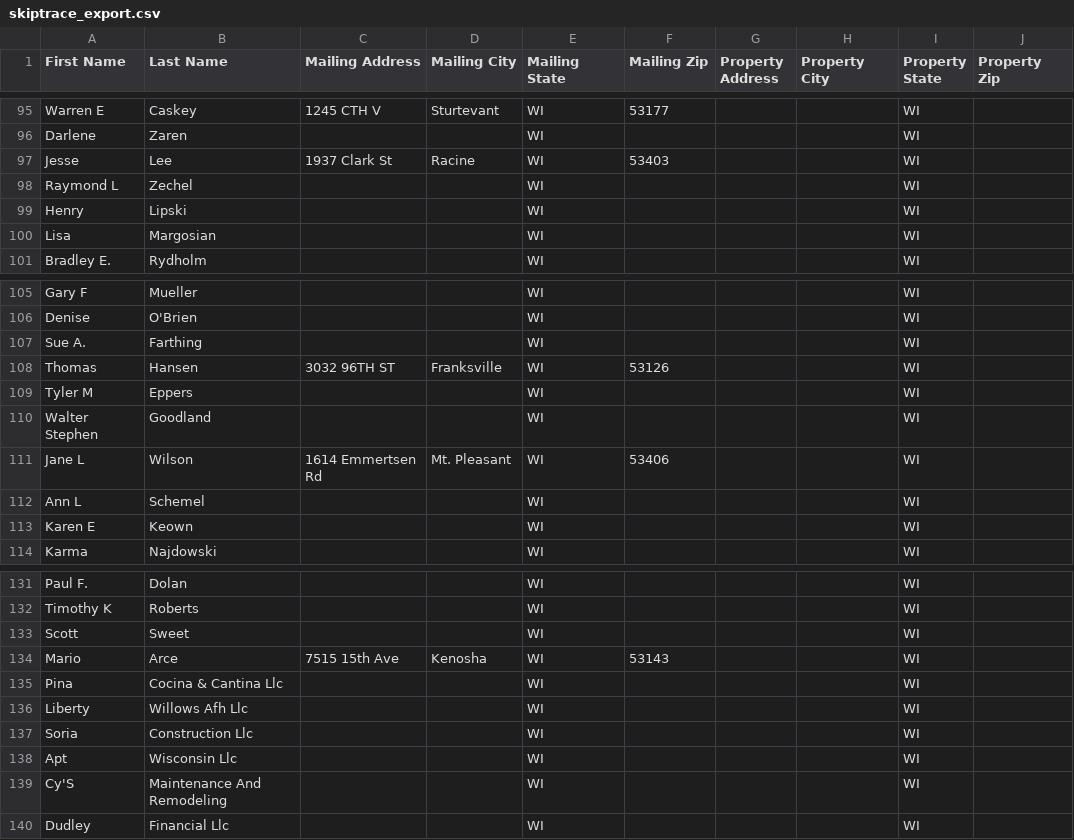
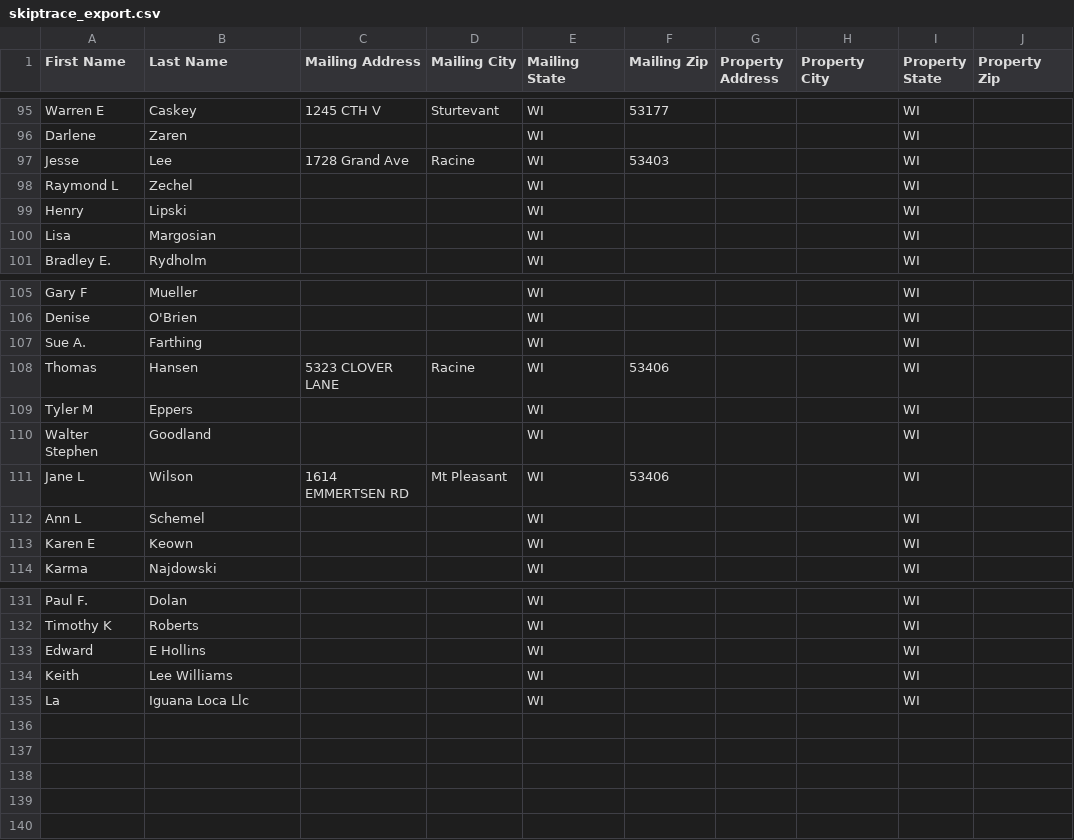
Before and after one commit to Sellmyhousefast247/Racine-leads, a CSV file: data/skiptrace_export.csv, drawn as a sheet; only a part is shown, gaps mark what is left out; the diff covers the shown part only.

```diff
--- a/data/skiptrace_export.csv
+++ b/data/skiptrace_export.csv
@@ -96,3 +96,3 @@ Warren E,Caskey,1245 CTH V,Sturtevant,WI,53177,,,WI,
 Darlene,Zaren,,,WI,,,,WI,
-Jesse,Lee,1937 Clark St,Racine,WI,53403,,,WI,
+Jesse,Lee,1728 Grand Ave,Racine,WI,53403,,,WI,
 Raymond L,Zechel,,,WI,,,,WI,
@@ -107,6 +107,6 @@ Denise,O'Brien,,,WI,,,,WI,
 Sue A.,Farthing,,,WI,,,,WI,
-Thomas,Hansen,3032 96TH ST,Franksville,WI,53126,,,WI,
+Thomas,Hansen,5323 CLOVER LANE,Racine,WI,53406,,,WI,
 Tyler M,Eppers,,,WI,,,,WI,
 Walter Stephen,Goodland,,,WI,,,,WI,
-Jane L,Wilson,1614 Emmertsen Rd,Mt. Pleasant,WI,53406,,,WI,
+Jane L,Wilson,1614 EMMERTSEN RD,Mt Pleasant,WI,53406,,,WI,
 Ann L,Schemel,,,WI,,,,WI,
@@ -132,9 +132,4 @@ Paul F.,Dolan,,,WI,,,,WI,
 Timothy K,Roberts,,,WI,,,,WI,
-Scott,Sweet,,,WI,,,,WI,
-Mario,Arce,7515 15th Ave,Kenosha,WI,53143,,,WI,
-Pina,Cocina & Cantina Llc,,,WI,,,,WI,
-Liberty,Willows Afh Llc,,,WI,,,,WI,
-Soria,Construction Llc,,,WI,,,,WI,
-Apt,Wisconsin Llc,,,WI,,,,WI,
-Cy'S,Maintenance And Remodeling,,,WI,,,,WI,
-Dudley,Financial Llc,,,WI,,,,WI,
+Edward,E Hollins,,,WI,,,,WI,
+Keith,Lee Williams,,,WI,,,,WI,
+La,Iguana Loca Llc,,,WI,,,,WI,
```
Also changed, not shown: 4 added rows, 4 removed rows, 18 moved rows and 6 edited cells elsewhere in this file, data/ghl_export.csv, 3 other files.
